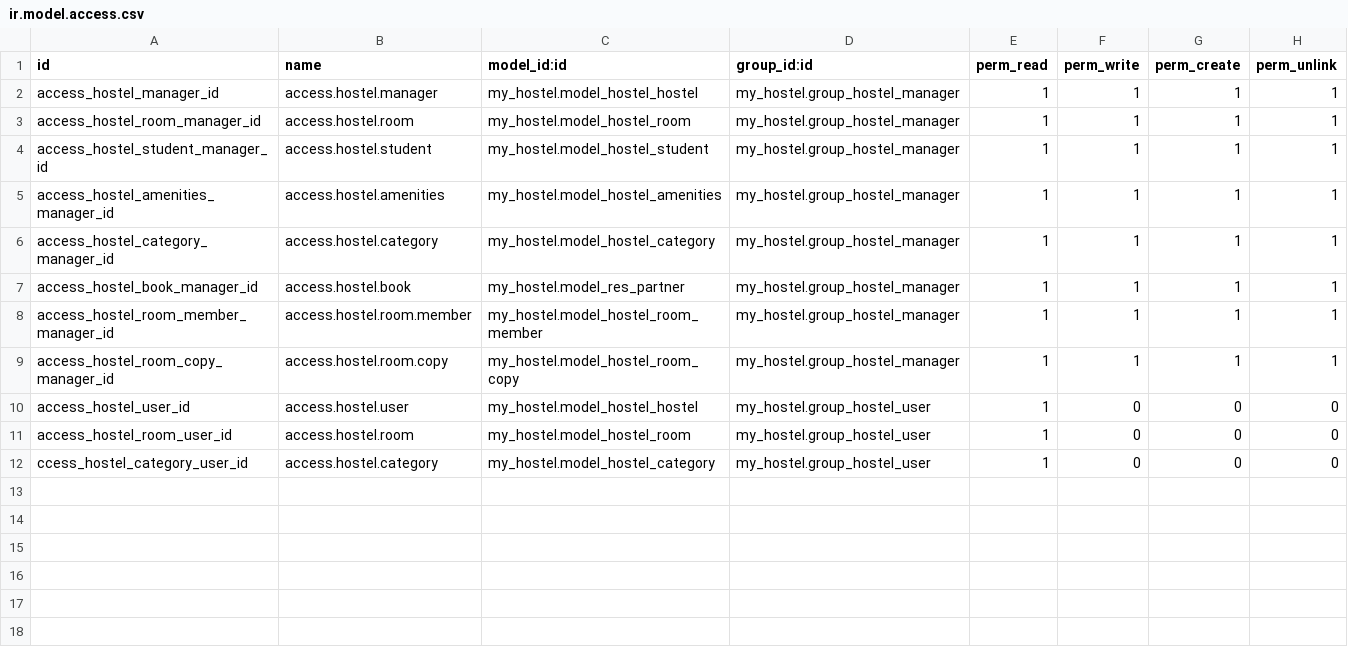
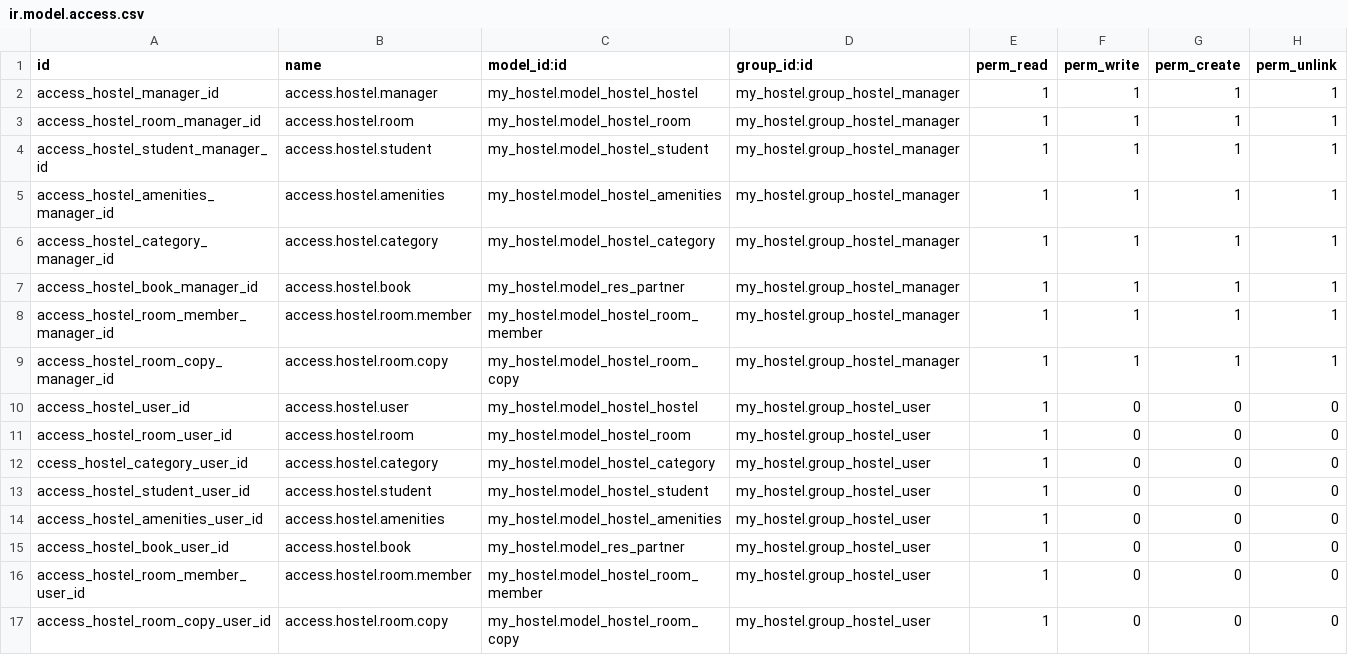
Before and after one commit to sau-dla/project_hostel, a CSV file: my_hostel/security/ir.model.access.csv, drawn as a sheet; the diff names each change by its address in the sheet, - before the commit and + after, or states it on an @@ line.

Commit message:
[IMP] - resolvi un error que tenia con el modelo hostel category 	agregue otro boton al modelo hostel room

```diff
--- a/my_hostel/security/ir.model.access.csv
+++ b/my_hostel/security/ir.model.access.csv
+row 13: access_hostel_student_user_id | access.hostel.student | my_hostel.model_hostel_student | my_hostel.group_hostel_user | 1 | 0 | 0 | 0
+row 14: access_hostel_amenities_user_id | access.hostel.amenities | my_hostel.model_hostel_amenities | my_hostel.group_hostel_user | 1 | 0 | 0 | 0
+row 15: access_hostel_book_user_id | access.hostel.book | my_hostel.model_res_partner | my_hostel.group_hostel_user | 1 | 0 | 0 | 0
+row 16: access_hostel_room_member_user_id | access.hostel.room.member | my_hostel.model_hostel_room_member | my_hostel.group_hostel_user | 1 | 0 | 0 | 0
+row 17: access_hostel_room_copy_user_id | access.hostel.room.copy | my_hostel.model_hostel_room_copy | my_hostel.group_hostel_user | 1 | 0 | 0 | 0
```
Also changed, not shown: 4 other files.
